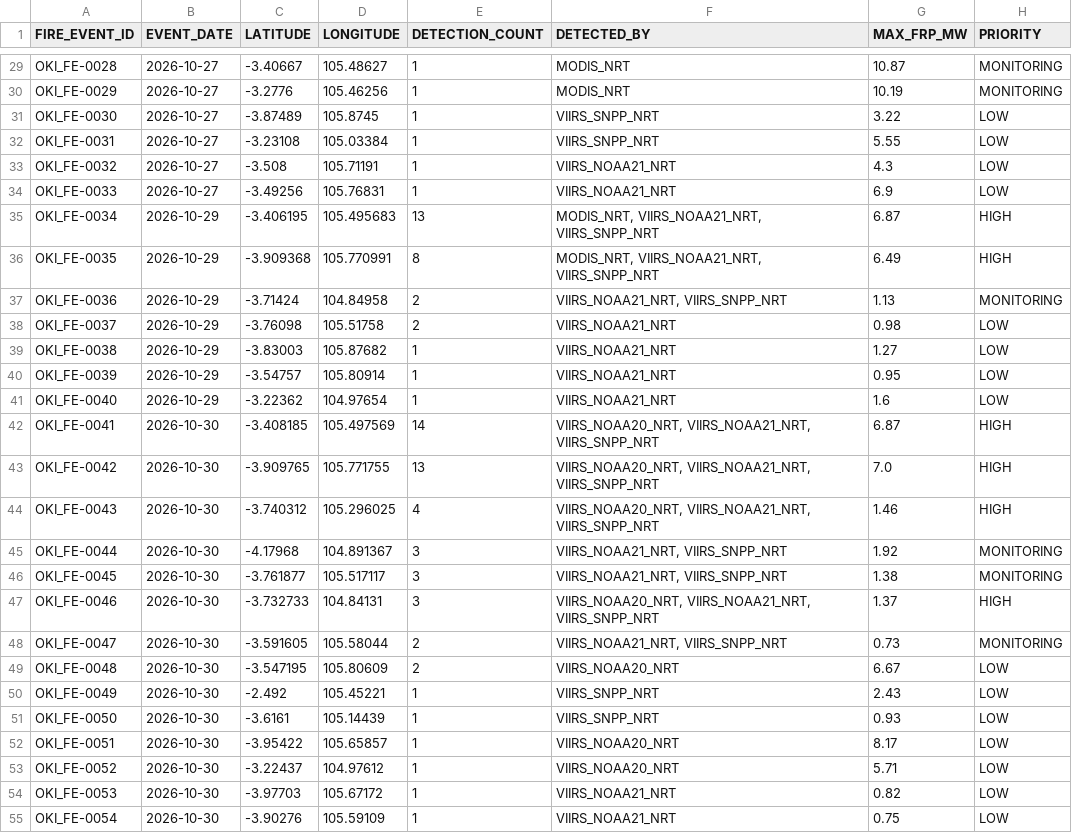
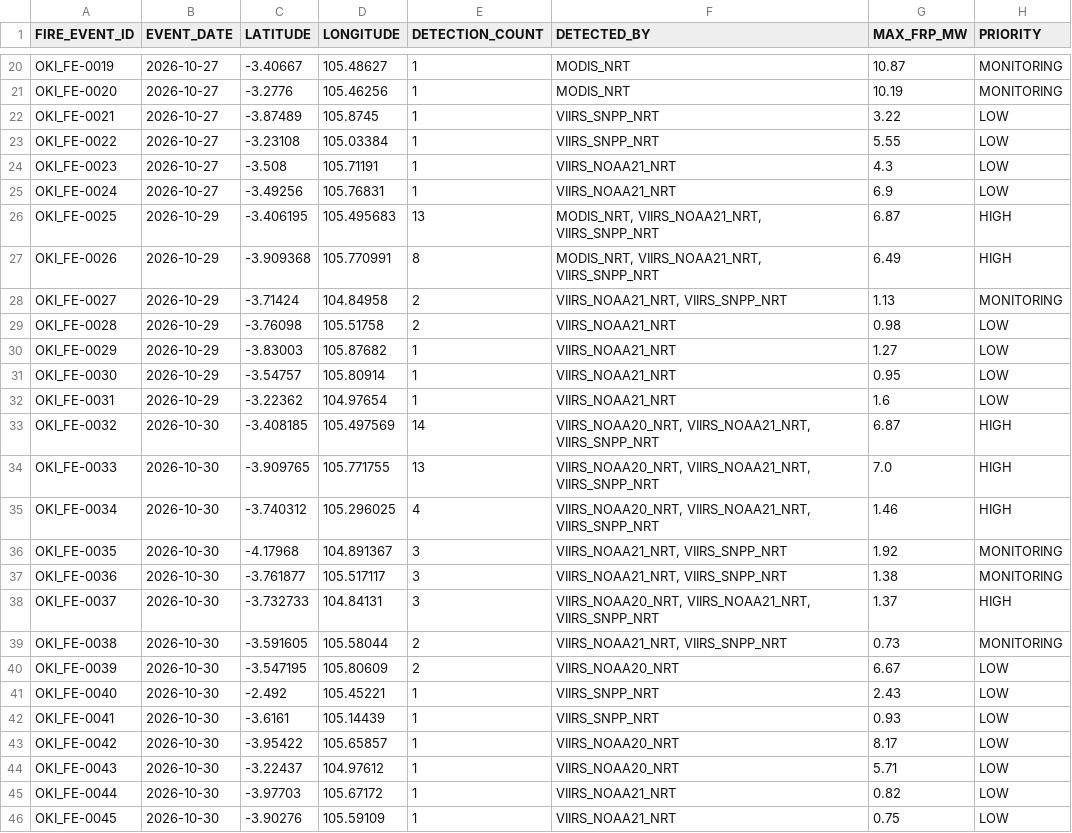
Before and after one commit to Indrmlnaa/Fire_Monitoring, a CSV file: data/v2/processed/OKI_NASA_FIRMS_fire_events.csv, drawn as a sheet; only a part is shown, gaps mark what is left out; addresses are those after the commit; the diff covers the shown part only; the diff names each change by its address in the sheet, - before the commit and + after, or states it on an @@ line.

```diff
--- a/data/v2/processed/OKI_NASA_FIRMS_fire_events.csv
+++ b/data/v2/processed/OKI_NASA_FIRMS_fire_events.csv
-A20 (FIRE_EVENT_ID): OKI_FE-0028
+A20 (FIRE_EVENT_ID): OKI_FE-0019
-A21 (FIRE_EVENT_ID): OKI_FE-0029
+A21 (FIRE_EVENT_ID): OKI_FE-0020
-A22 (FIRE_EVENT_ID): OKI_FE-0030
+A22 (FIRE_EVENT_ID): OKI_FE-0021
-A23 (FIRE_EVENT_ID): OKI_FE-0031
+A23 (FIRE_EVENT_ID): OKI_FE-0022
-A24 (FIRE_EVENT_ID): OKI_FE-0032
+A24 (FIRE_EVENT_ID): OKI_FE-0023
-A25 (FIRE_EVENT_ID): OKI_FE-0033
+A25 (FIRE_EVENT_ID): OKI_FE-0024
-A26 (FIRE_EVENT_ID): OKI_FE-0034
+A26 (FIRE_EVENT_ID): OKI_FE-0025
-A27 (FIRE_EVENT_ID): OKI_FE-0035
+A27 (FIRE_EVENT_ID): OKI_FE-0026
-A28 (FIRE_EVENT_ID): OKI_FE-0036
+A28 (FIRE_EVENT_ID): OKI_FE-0027
-A29 (FIRE_EVENT_ID): OKI_FE-0037
+A29 (FIRE_EVENT_ID): OKI_FE-0028
-A30 (FIRE_EVENT_ID): OKI_FE-0038
+A30 (FIRE_EVENT_ID): OKI_FE-0029
-A31 (FIRE_EVENT_ID): OKI_FE-0039
+A31 (FIRE_EVENT_ID): OKI_FE-0030
-A32 (FIRE_EVENT_ID): OKI_FE-0040
+A32 (FIRE_EVENT_ID): OKI_FE-0031
-A33 (FIRE_EVENT_ID): OKI_FE-0041
+A33 (FIRE_EVENT_ID): OKI_FE-0032
-A34 (FIRE_EVENT_ID): OKI_FE-0042
+A34 (FIRE_EVENT_ID): OKI_FE-0033
-A35 (FIRE_EVENT_ID): OKI_FE-0043
+A35 (FIRE_EVENT_ID): OKI_FE-0034
-A36 (FIRE_EVENT_ID): OKI_FE-0044
+A36 (FIRE_EVENT_ID): OKI_FE-0035
-A37 (FIRE_EVENT_ID): OKI_FE-0045
+A37 (FIRE_EVENT_ID): OKI_FE-0036
-A38 (FIRE_EVENT_ID): OKI_FE-0046
+A38 (FIRE_EVENT_ID): OKI_FE-0037
-A39 (FIRE_EVENT_ID): OKI_FE-0047
+A39 (FIRE_EVENT_ID): OKI_FE-0038
-A40 (FIRE_EVENT_ID): OKI_FE-0048
+A40 (FIRE_EVENT_ID): OKI_FE-0039
-A41 (FIRE_EVENT_ID): OKI_FE-0049
+A41 (FIRE_EVENT_ID): OKI_FE-0040
-A42 (FIRE_EVENT_ID): OKI_FE-0050
+A42 (FIRE_EVENT_ID): OKI_FE-0041
-A43 (FIRE_EVENT_ID): OKI_FE-0051
+A43 (FIRE_EVENT_ID): OKI_FE-0042
-A44 (FIRE_EVENT_ID): OKI_FE-0052
+A44 (FIRE_EVENT_ID): OKI_FE-0043
-A45 (FIRE_EVENT_ID): OKI_FE-0053
+A45 (FIRE_EVENT_ID): OKI_FE-0044
-A46 (FIRE_EVENT_ID): OKI_FE-0054
+A46 (FIRE_EVENT_ID): OKI_FE-0045
```
Also changed, not shown: 9 removed rows and 18 edited cells elsewhere in this file, data/v2/processed/OKI_NASA_FIRMS_spatial_analysis.csv, data/v2/processed/OKI_fire_events_rainfall.csv, 2 other files.
